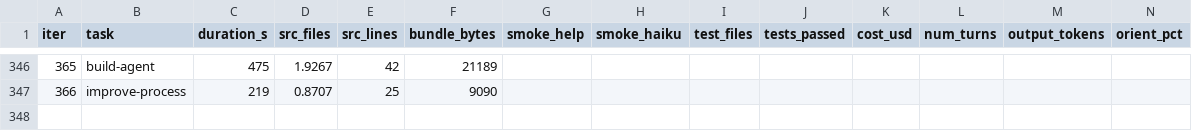
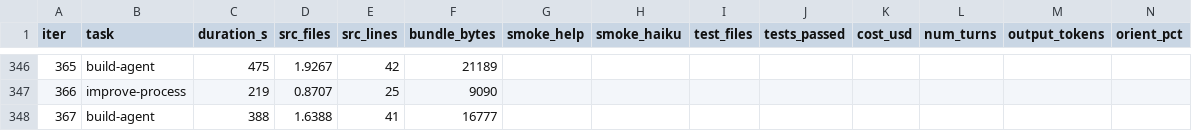
Before and after one commit to xmanatee/kota, a CSV file: metrics.csv, drawn as a sheet; only a part is shown, gaps mark what is left out; rows hold the shown columns only; the diff names each change by its address in the sheet, - before the commit and + after, or states it on an @@ line.

Commit message:
iter #367 (build-agent): Built a compatibility layer so KOTA plugins can be written in common external tool formats (OpenAI function-calling, simple function + schema) — not just KOTA's native ToolDefinition. This directly addresses the owner's unaddressed "compatible with existing tools/frameworks" goal. The plugin system (iter 361) had the extension point; this wires it into the real ecosystem.

```diff
--- a/metrics.csv
+++ b/metrics.csv
+row 348: 367 | build-agent | 388 | 1.6388 | 41 | 16777
```
Also changed, not shown: 6 other files.
